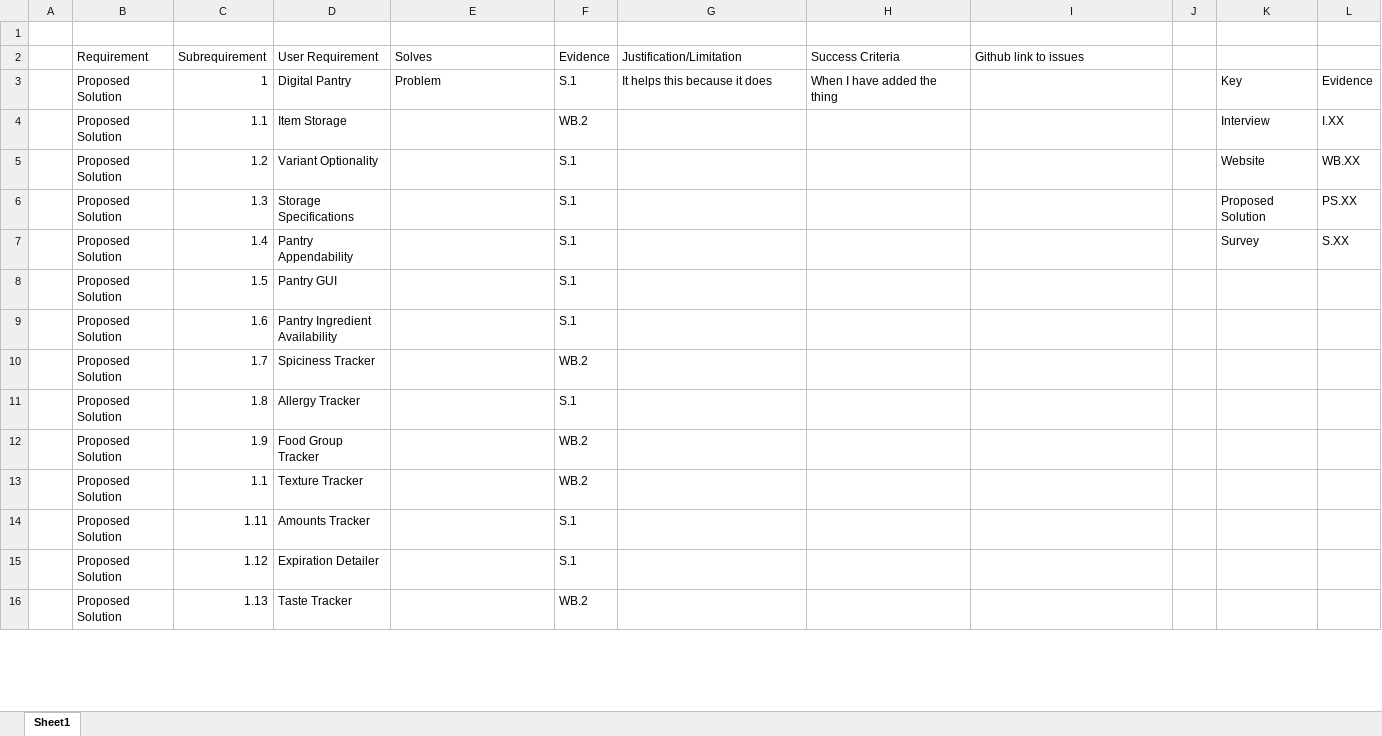
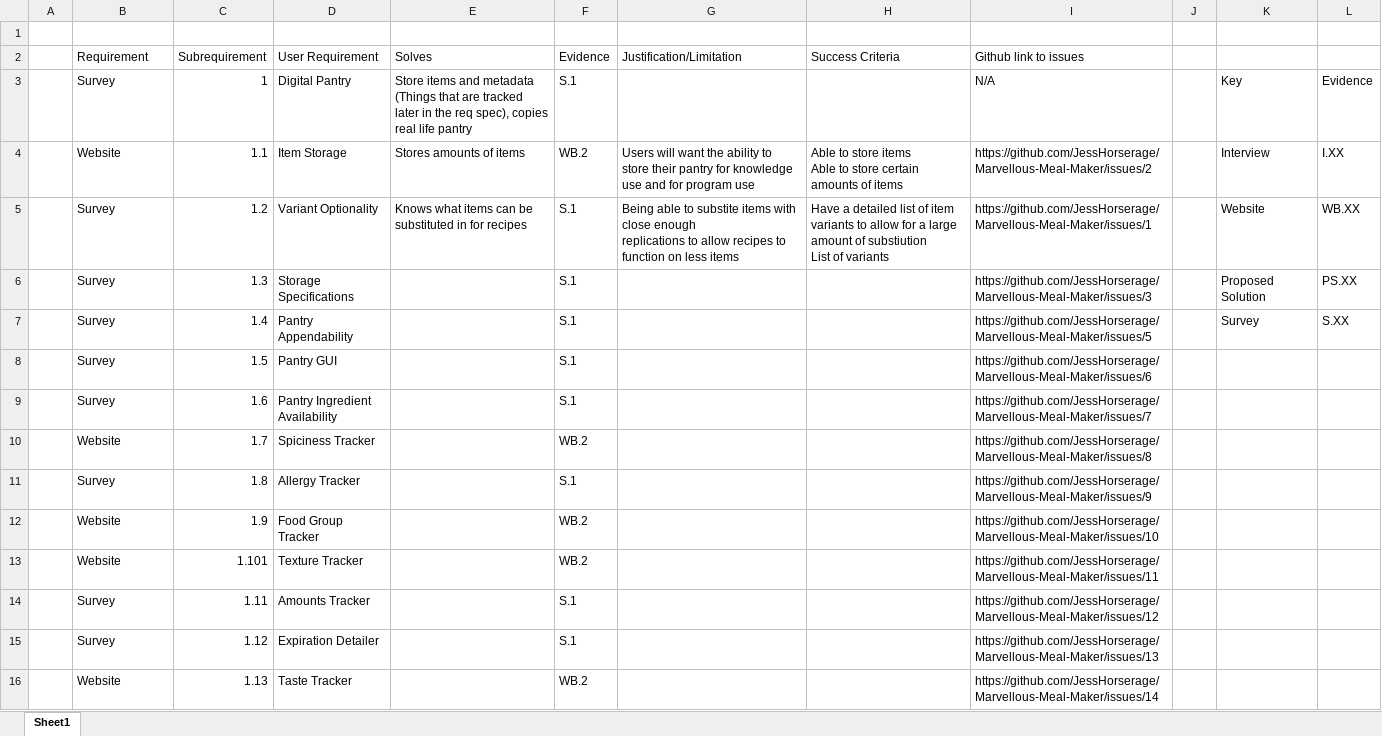
Before and after one commit to JessHorserage/Marvellous-Meal-Maker, an Excel workbook: The Report/Requirements specification.xlsx, sheet Sheet1, drawn as a sheet; only a part is shown; values as stored, in another font and other column widths than the file's, no borders; table styles not drawn; removed rows and columns are numbered as before the commit, all else as after; ↵ is a line break in a cell; the diff covers the shown part only; the diff names each change by its address in the sheet, - before the commit and + after, or states it on an @@ line.

Commit message:
Excel adding to the things

```diff
--- a/The Report/Requirements specification.xlsx (sheet Sheet1)
+++ b/The Report/Requirements specification.xlsx (sheet Sheet1)
-B3 (Requirement): Proposed Solution
+B3 (Requirement): Survey
-E3 (Solves): Problem
+E3 (Solves): Store items and metadata (Things that are tracked later in the req spec), copies real life pantry
-G3 (Justification/Limitation): It helps this because it does
+G3 (Justification/Limitation): (empty)
-H3 (Success Criteria): When I have added the thing
+H3 (Success Criteria): (empty)
-I3 (Github link to issues): (empty)
+I3 (Github link to issues): N/A
-B4 (Requirement): Proposed Solution
+B4 (Requirement): Website
-E4 (Solves): (empty)
+E4 (Solves): Stores amounts of items
-G4 (Justification/Limitation): (empty)
+G4 (Justification/Limitation): Users will want the ability to store their pantry for knowledge use and for program use
-H4 (Success Criteria): (empty)
+H4 (Success Criteria): Able to store items ↵ Able to store certain amounts of items
-I4 (Github link to issues): (empty)
+I4 (Github link to issues): https://github.com/JessHorserage/Marvellous-Meal-Maker/issues/2
-B5:B9 (Requirement): Proposed Solution
+B5:B9 (Requirement): Survey
-E5 (Solves): (empty)
+E5 (Solves): Knows what items can be substituted in for recipes
-G5 (Justification/Limitation): (empty)
+G5 (Justification/Limitation): Being able to substite items with close enough ↵ replications to allow recipes to function on less items
-H5 (Success Criteria): (empty)
+H5 (Success Criteria): Have a detailed list of item variants to allow for a large amount of substiution ↵ List of variants
-I5 (Github link to issues): (empty)
+I5 (Github link to issues): https://github.com/JessHorserage/Marvellous-Meal-Maker/issues/1
-I6 (Github link to issues): (empty)
+I6 (Github link to issues): https://github.com/JessHorserage/Marvellous-Meal-Maker/issues/3
-I7 (Github link to issues): (empty)
+I7 (Github link to issues): https://github.com/JessHorserage/Marvellous-Meal-Maker/issues/5
-I8 (Github link to issues): (empty)
+I8 (Github link to issues): https://github.com/JessHorserage/Marvellous-Meal-Maker/issues/6
-I9 (Github link to issues): (empty)
+I9 (Github link to issues): https://github.com/JessHorserage/Marvellous-Meal-Maker/issues/7
-B10 (Requirement): Proposed Solution
+B10 (Requirement): Website
-I10 (Github link to issues): (empty)
+I10 (Github link to issues): https://github.com/JessHorserage/Marvellous-Meal-Maker/issues/8
-B11 (Requirement): Proposed Solution
+B11 (Requirement): Survey
-I11 (Github link to issues): (empty)
+I11 (Github link to issues): https://github.com/JessHorserage/Marvellous-Meal-Maker/issues/9
-B12 (Requirement): Proposed Solution
+B12 (Requirement): Website
-I12 (Github link to issues): (empty)
+I12 (Github link to issues): https://github.com/JessHorserage/Marvellous-Meal-Maker/issues/10
-row 13:  | Proposed Solution | 1.1 | Texture Tracker |  | WB.2
+row 13:  | Website | 1.101 | Texture Tracker |  | WB.2 |  |  | https://github.com/JessHorserage/Marvellous-Meal-Maker/issues/11
-B14:B15 (Requirement): Proposed Solution
+B14:B15 (Requirement): Survey
-I14 (Github link to issues): (empty)
+I14 (Github link to issues): https://github.com/JessHorserage/Marvellous-Meal-Maker/issues/12
-I15 (Github link to issues): (empty)
+I15 (Github link to issues): https://github.com/JessHorserage/Marvellous-Meal-Maker/issues/13
-B16 (Requirement): Proposed Solution
+B16 (Requirement): Website
-I16 (Github link to issues): (empty)
+I16 (Github link to issues): https://github.com/JessHorserage/Marvellous-Meal-Maker/issues/14
```
Also changed, not shown: 5 added rows, 2 removed rows and 36 edited cells elsewhere in this sheet, 1 other file.
